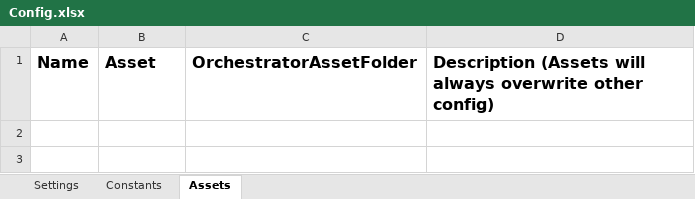
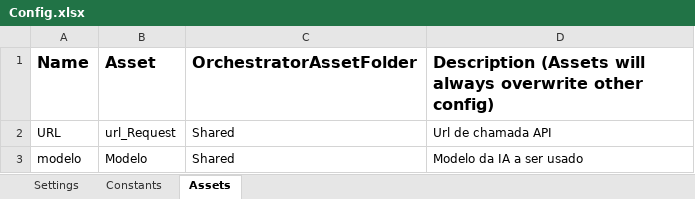
Before and after one commit to JBSilvaDev/ExtracaoFaturasImgComIA, an Excel workbook: Data/Config.xlsx, sheet Assets, drawn as a sheet; values as stored, in another font and other column widths than the file's, no borders; the diff names each change by its address in the sheet, - before the commit and + after, or states it on an @@ line.

```diff
--- a/Data/Config.xlsx (sheet Assets)
+++ b/Data/Config.xlsx (sheet Assets)
+row 2: URL | url_Request | Shared | Url de chamada API
+row 3: modelo | Modelo | Shared | Modelo da IA a ser usado
```
Also changed, not shown: sheet Settings, 13 other files.
